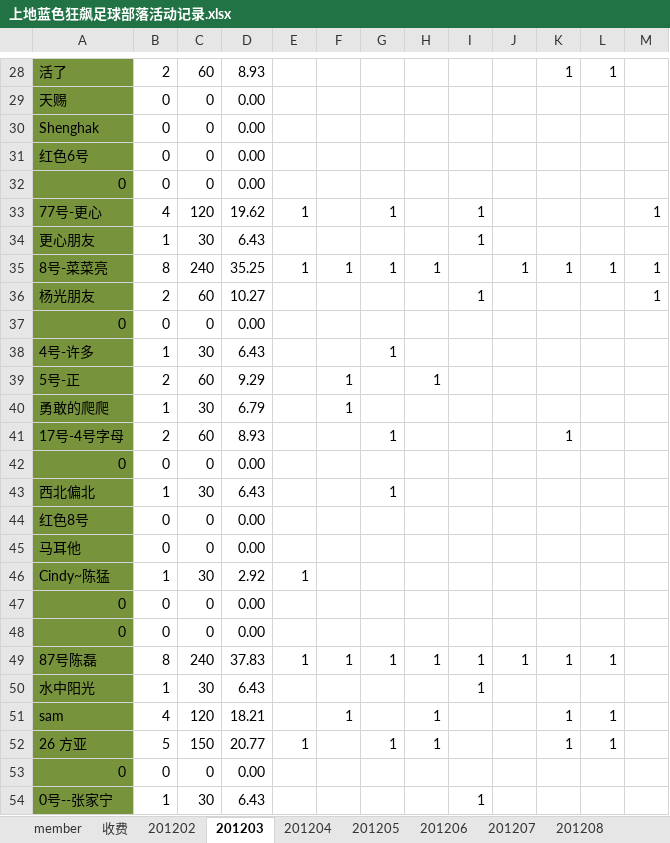
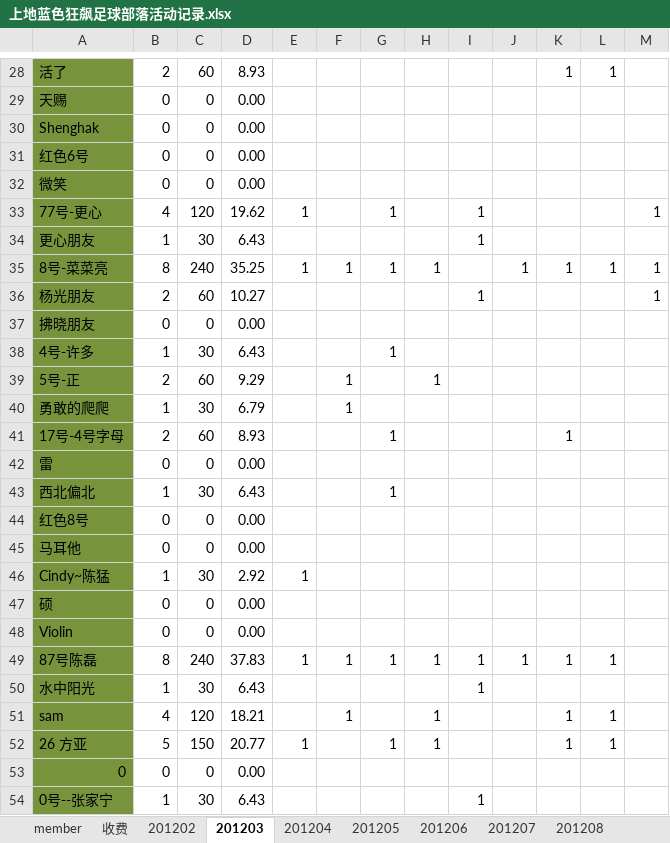
Before and after one commit to jackba/weathervcm, an Excel workbook: house/上地蓝色狂飙足球部落活动记录.xlsx, sheet 201203, drawn as a sheet; only a part is shown, gaps mark what is left out; values as stored, in another font and other column widths than the file's, no borders; the diff names each change by its address in the sheet, - before the commit and + after, or states it on an @@ line.

```diff
--- a/house/上地蓝色狂飙足球部落活动记录.xlsx (sheet 201203)
+++ b/house/上地蓝色狂飙足球部落活动记录.xlsx (sheet 201203)
-A32: 0
+A32: 微笑
-A37: 0
+A37: 拂晓朋友
-A42: 0
+A42: 雷
-A47: 0
+A47: 硕
-A48: 0
+A48: Violin
```
Also changed, not shown: sheet 201205, sheet member, sheet 201204, sheet 收费, sheet 201202.
